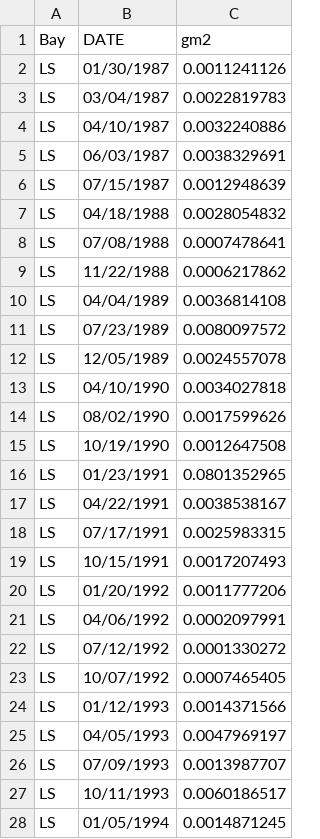
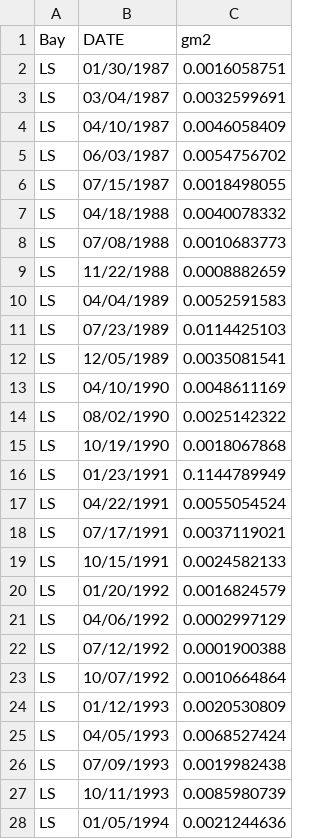
Before and after one commit to mlrohal/npcdon, a CSV file: Data/LS_MG.csv, drawn as a sheet; only a part is shown; the diff covers the shown part only.

```diff
--- a/Data/LS_MG.csv
+++ b/Data/LS_MG.csv
@@ -1,28 +1,28 @@
 Bay,DATE,gm2
-LS,01/30/1987,0.0011241126
-LS,03/04/1987,0.0022819783
-LS,04/10/1987,0.0032240886
-LS,06/03/1987,0.0038329691
-LS,07/15/1987,0.0012948639
-LS,04/18/1988,0.0028054832
-LS,07/08/1988,0.0007478641
-LS,11/22/1988,0.0006217862
-LS,04/04/1989,0.0036814108
-LS,07/23/1989,0.0080097572
-LS,12/05/1989,0.0024557078
-LS,04/10/1990,0.0034027818
-LS,08/02/1990,0.0017599626
-LS,10/19/1990,0.0012647508
-LS,01/23/1991,0.0801352965
-LS,04/22/1991,0.0038538167
-LS,07/17/1991,0.0025983315
-LS,10/15/1991,0.0017207493
-LS,01/20/1992,0.0011777206
-LS,04/06/1992,0.0002097991
-LS,07/12/1992,0.0001330272
-LS,10/07/1992,0.0007465405
-LS,01/12/1993,0.0014371566
-LS,04/05/1993,0.0047969197
-LS,07/09/1993,0.0013987707
-LS,10/11/1993,0.0060186517
-LS,01/05/1994,0.0014871245
+LS,01/30/1987,0.0016058751
+LS,03/04/1987,0.0032599691
+LS,04/10/1987,0.0046058409
+LS,06/03/1987,0.0054756702
+LS,07/15/1987,0.0018498055
+LS,04/18/1988,0.0040078332
+LS,07/08/1988,0.0010683773
+LS,11/22/1988,0.0008882659
+LS,04/04/1989,0.0052591583
+LS,07/23/1989,0.0114425103
+LS,12/05/1989,0.0035081541
+LS,04/10/1990,0.0048611169
+LS,08/02/1990,0.0025142322
+LS,10/19/1990,0.0018067868
+LS,01/23/1991,0.1144789949
+LS,04/22/1991,0.0055054524
+LS,07/17/1991,0.0037119021
+LS,10/15/1991,0.0024582133
+LS,01/20/1992,0.0016824579
+LS,04/06/1992,0.0002997129
+LS,07/12/1992,0.0001900388
+LS,10/07/1992,0.0010664864
+LS,01/12/1993,0.0020530809
+LS,04/05/1993,0.0068527424
+LS,07/09/1993,0.0019982438
+LS,10/11/1993,0.0085980739
+LS,01/05/1994,0.0021244636
```
Also changed, not shown: 83 edited cells elsewhere in this file, Data/BB_MG.csv, Data/CC_MG.csv, 7 other files.
